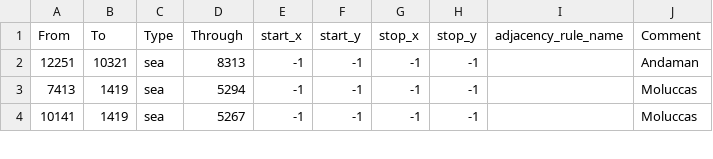
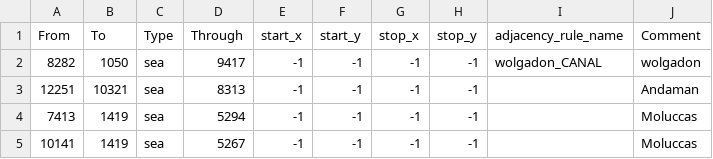
Before and after one commit to 777Frend777/In-the-name-of-tsar-redux, a CSV file: map/adjacencies.csv, drawn as a sheet; only a part is shown; the diff names each change by its address in the sheet, - before the commit and + after, or states it on an @@ line.

Commit message:
caspian sea and volga don canal

```diff
--- a/map/adjacencies.csv
+++ b/map/adjacencies.csv
+row 2: 8282 | 1050 | sea | 9417 | -1 | -1 | -1 | -1 | wolgadon_CANAL | wolgadon
```
Also changed, not shown: map/definition.csv, 6 other files.
